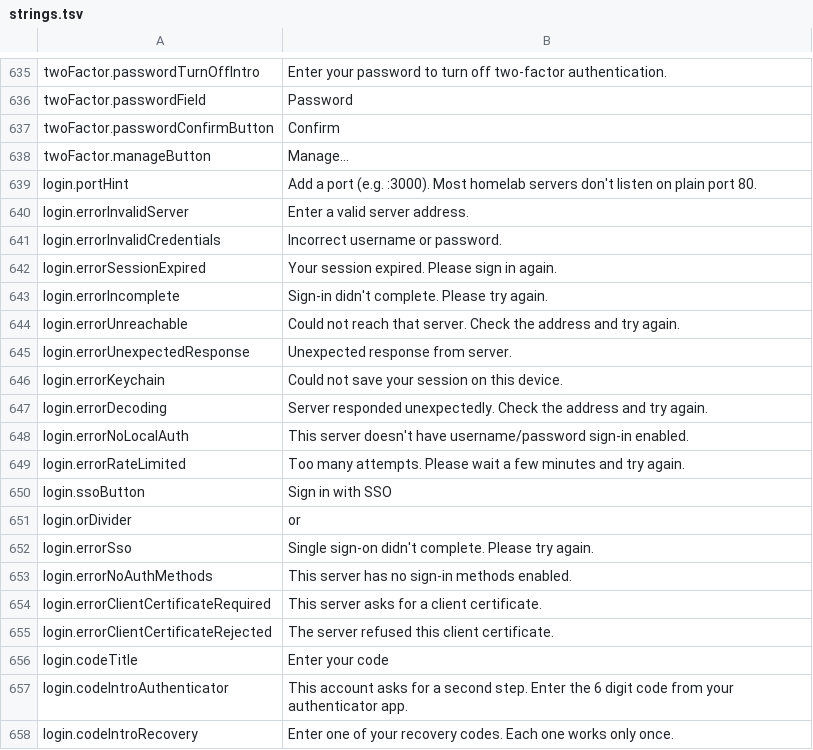
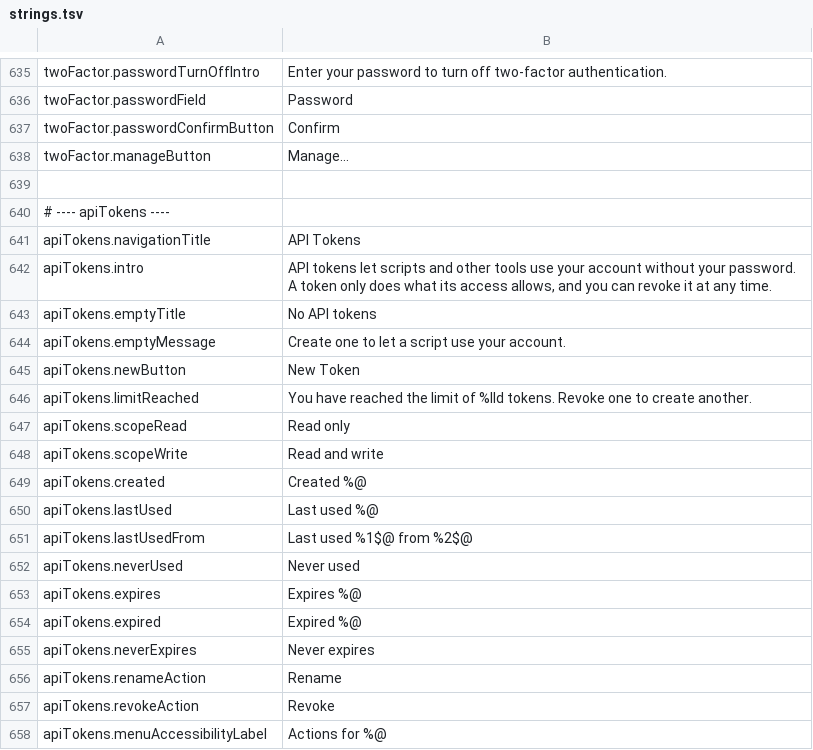
Before and after one commit to PhillipMaizza/NextExplorer-iOS, a TSV file: Packages/Localization/strings.tsv, drawn as a sheet; only a part is shown, gaps mark what is left out; the shorter side is filled out with more unchanged rows; the diff covers the shown part only.

```diff
--- a/Packages/Localization/strings.tsv
+++ b/Packages/Localization/strings.tsv
@@ -638 +638,21 @@ twoFactor.passwordConfirmButton	Confirm
 twoFactor.manageButton	Manage…
+
+# ---- apiTokens ----
+apiTokens.navigationTitle	API Tokens
+apiTokens.intro	API tokens let scripts and other tools use your account without your password. A token only does what its access allows, and you can revoke it at any time.
+apiTokens.emptyTitle	No API tokens
+apiTokens.emptyMessage	Create one to let a script use your account.
+apiTokens.newButton	New Token
+apiTokens.limitReached	You have reached the limit of %lld tokens. Revoke one to create another.
+apiTokens.scopeRead	Read only
+apiTokens.scopeWrite	Read and write
+apiTokens.created	Created %@
+apiTokens.lastUsed	Last used %@
+apiTokens.lastUsedFrom	Last used %1$@ from %2$@
+apiTokens.neverUsed	Never used
+apiTokens.expires	Expires %@
+apiTokens.expired	Expired %@
+apiTokens.neverExpires	Never expires
+apiTokens.renameAction	Rename
+apiTokens.revokeAction	Revoke
+apiTokens.menuAccessibilityLabel	Actions for %@
```
Also changed, not shown: 22 added rows elsewhere in this file, 6 other files.
